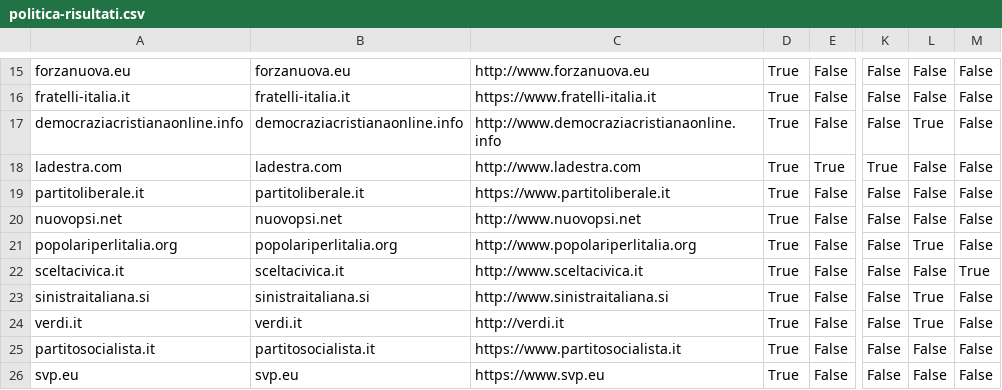
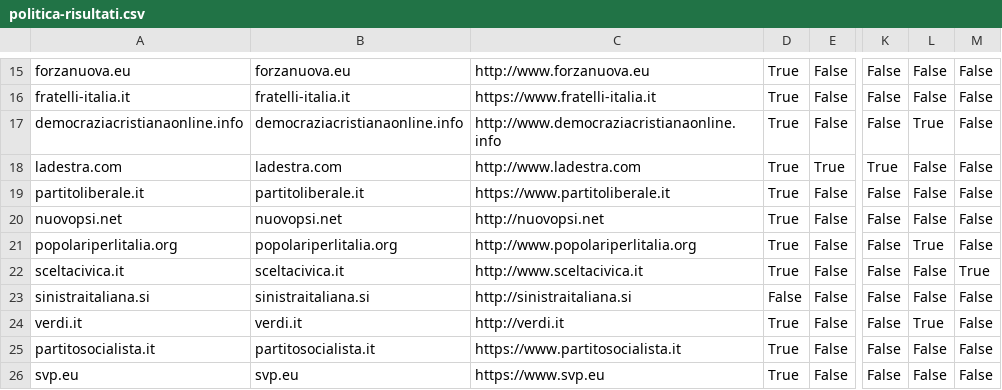
Before and after one commit to sicurezzadeimedia/italia, a CSV file: politica-risultati.csv, drawn as a sheet; only a part is shown, gaps mark what is left out; the diff names each change by its address in the sheet, - before the commit and + after, or states it on an @@ line.

Commit message:
update scan

```diff
--- a/politica-risultati.csv
+++ b/politica-risultati.csv
-C20: http://www.nuovopsi.net
+C20: http://nuovopsi.net
-C23: http://www.sinistraitaliana.si
+C23: http://sinistraitaliana.si
-D23: True
+D23: False
-L23: True
+L23: False
```
